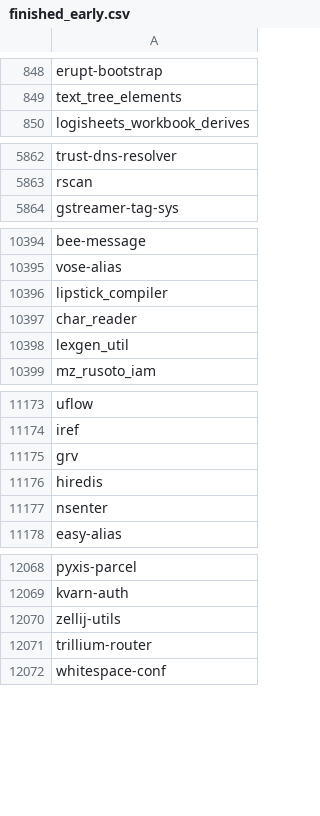
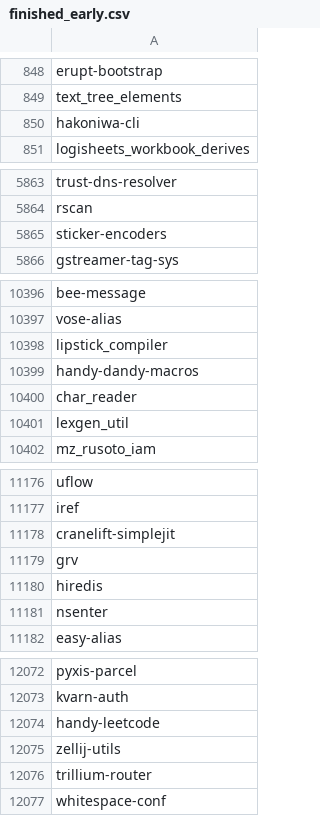
Before and after one commit to icmccorm/mirilli, a CSV file: data/compiled/finished_early.csv, drawn as a sheet; only a part is shown, gaps mark what is left out; the diff covers the shown part only; the diff names each change by its address in the sheet, - before the commit and + after, or states it on an @@ line.

Commit message:
Added additional data from reruns of crates that initially failed to download.

```diff
--- a/data/compiled/finished_early.csv
+++ b/data/compiled/finished_early.csv
+row 850: hakoniwa-cli
+row 5865: sticker-encoders
+row 10399: handy-dandy-macros
+row 11178: cranelift-simplejit
+row 12074: handy-leetcode
```
Also changed, not shown: 37 added rows elsewhere in this file, data/compiled/category_error_counts.csv, data/compiled/early_abis.csv, 6 other files.
